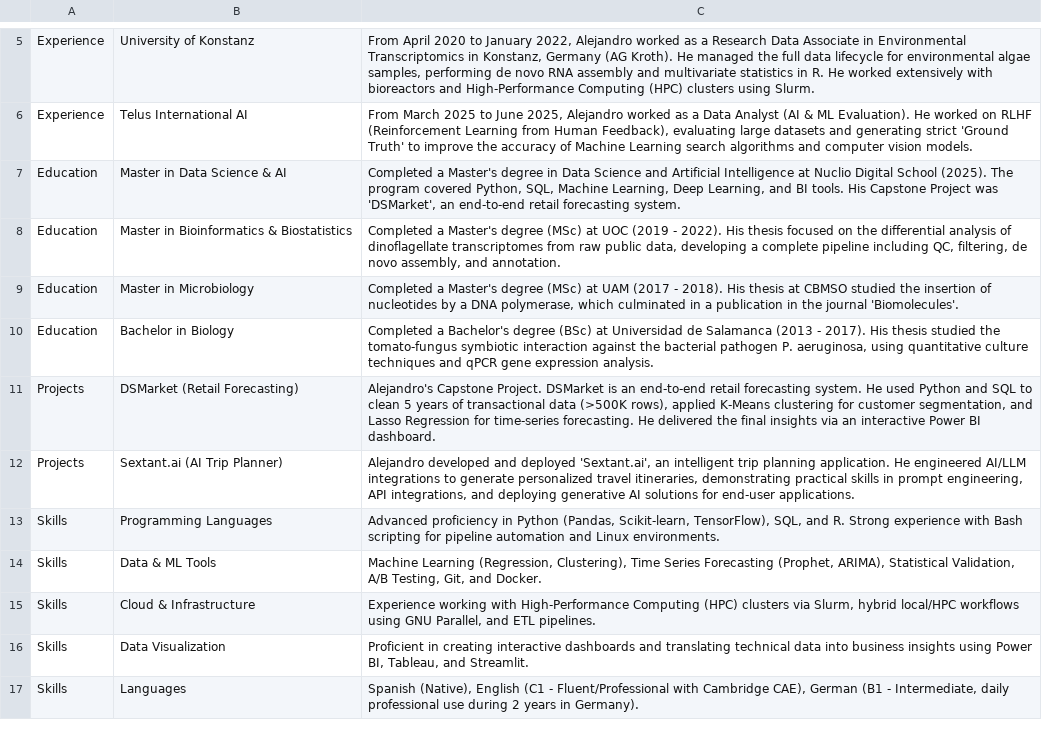
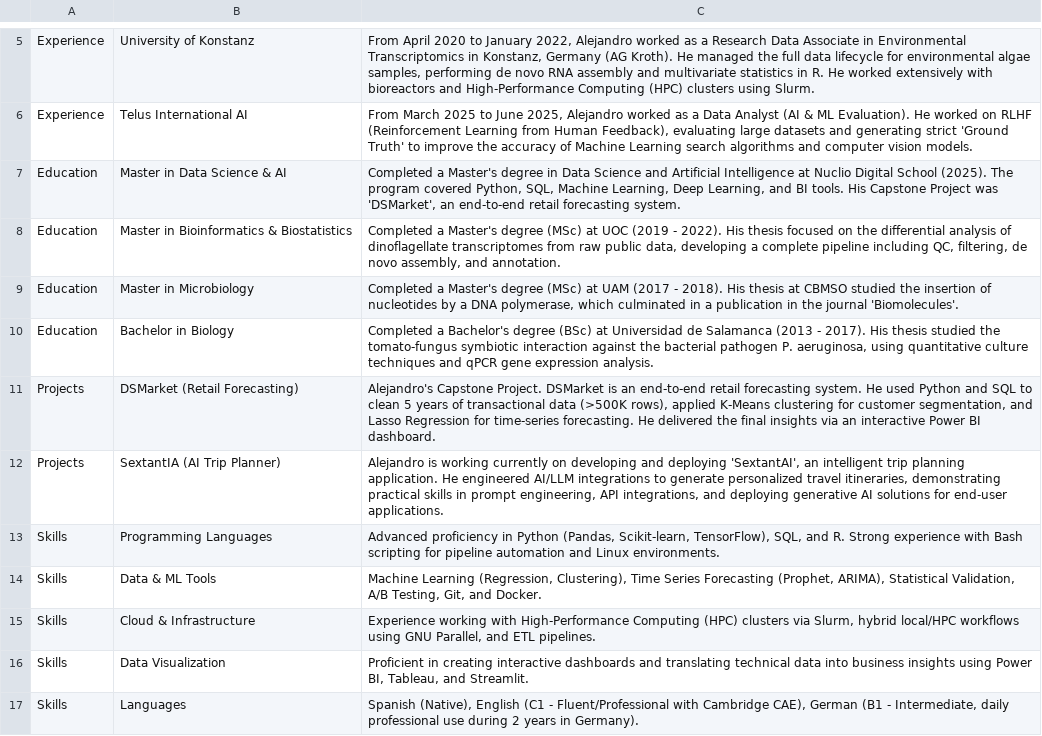
Before and after one commit to asansal/Personal_Website, a CSV file: data/personal_knowledge.csv, drawn as a sheet; only a part is shown, gaps mark what is left out.

Commit message:
modification in content csv

```diff
--- a/data/personal_knowledge.csv
+++ b/data/personal_knowledge.csv
@@ -11,3 +11,3 @@
 "Projects";"DSMarket (Retail Forecasting)";"Alejandro's Capstone Project. DSMarket is an end-to-end retail forecasting system. He used Python and SQL to clean 5 years of transactional data (>500K rows), applied K-Means clustering for customer segmentation, and Lasso Regression for time-series forecasting. He delivered the final insights via an interactive Power BI dashboard."
-"Projects";"Sextant.ai (AI Trip Planner)";"Alejandro developed and deployed 'Sextant.ai', an intelligent trip planning application. He engineered AI/LLM integrations to generate personalized travel itineraries, demonstrating practical skills in prompt engineering, API integrations, and deploying generative AI solutions for end-user applications."
+"Projects";"SextantIA (AI Trip Planner)";"Alejandro is working currently on developing and deploying 'SextantAI', an intelligent trip planning application. He engineered AI/LLM integrations to generate personalized travel itineraries, demonstrating practical skills in prompt engineering, API integrations, and deploying generative AI solutions for end-user applications."
 "Skills";"Programming Languages";"Advanced proficiency in Python (Pandas, Scikit-learn, TensorFlow), SQL, and R. Strong experience with Bash scripting for pipeline automation and Linux environments."
```
